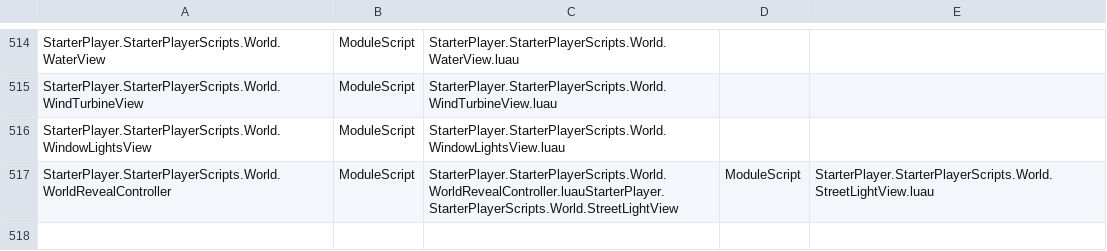
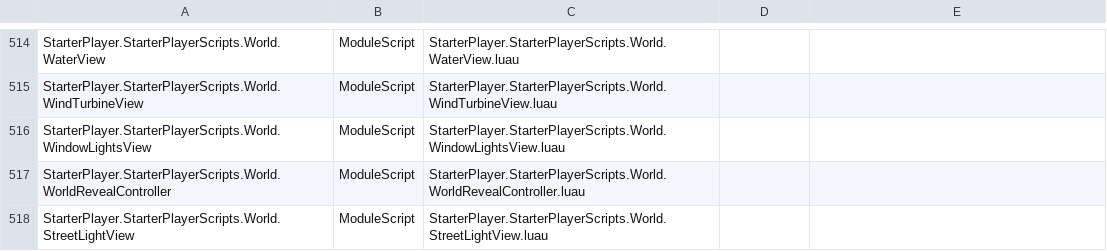
Before and after one commit to shamir123123/unity-project1-, a TSV file: src/_manifest.tsv, drawn as a sheet; only a part is shown, gaps mark what is left out.

```diff
--- a/src/_manifest.tsv
+++ b/src/_manifest.tsv
@@ -516,2 +516,3 @@ StarterPlayer.StarterPlayerScripts.World.WindTurbineView	ModuleScript	StarterPla
 StarterPlayer.StarterPlayerScripts.World.WindowLightsView	ModuleScript	StarterPlayer.StarterPlayerScripts.World.WindowLightsView.luau
-StarterPlayer.StarterPlayerScripts.World.WorldRevealController	ModuleScript	StarterPlayer.StarterPlayerScripts.World.WorldRevealController.luauStarterPlayer.StarterPlayerScripts.World.StreetLightView	ModuleScript	StarterPlayer.StarterPlayerScripts.World.StreetLightView.luau
+StarterPlayer.StarterPlayerScripts.World.WorldRevealController	ModuleScript	StarterPlayer.StarterPlayerScripts.World.WorldRevealController.luau
+StarterPlayer.StarterPlayerScripts.World.StreetLightView	ModuleScript	StarterPlayer.StarterPlayerScripts.World.StreetLightView.luau
```
Also changed, not shown: 2 other files.
